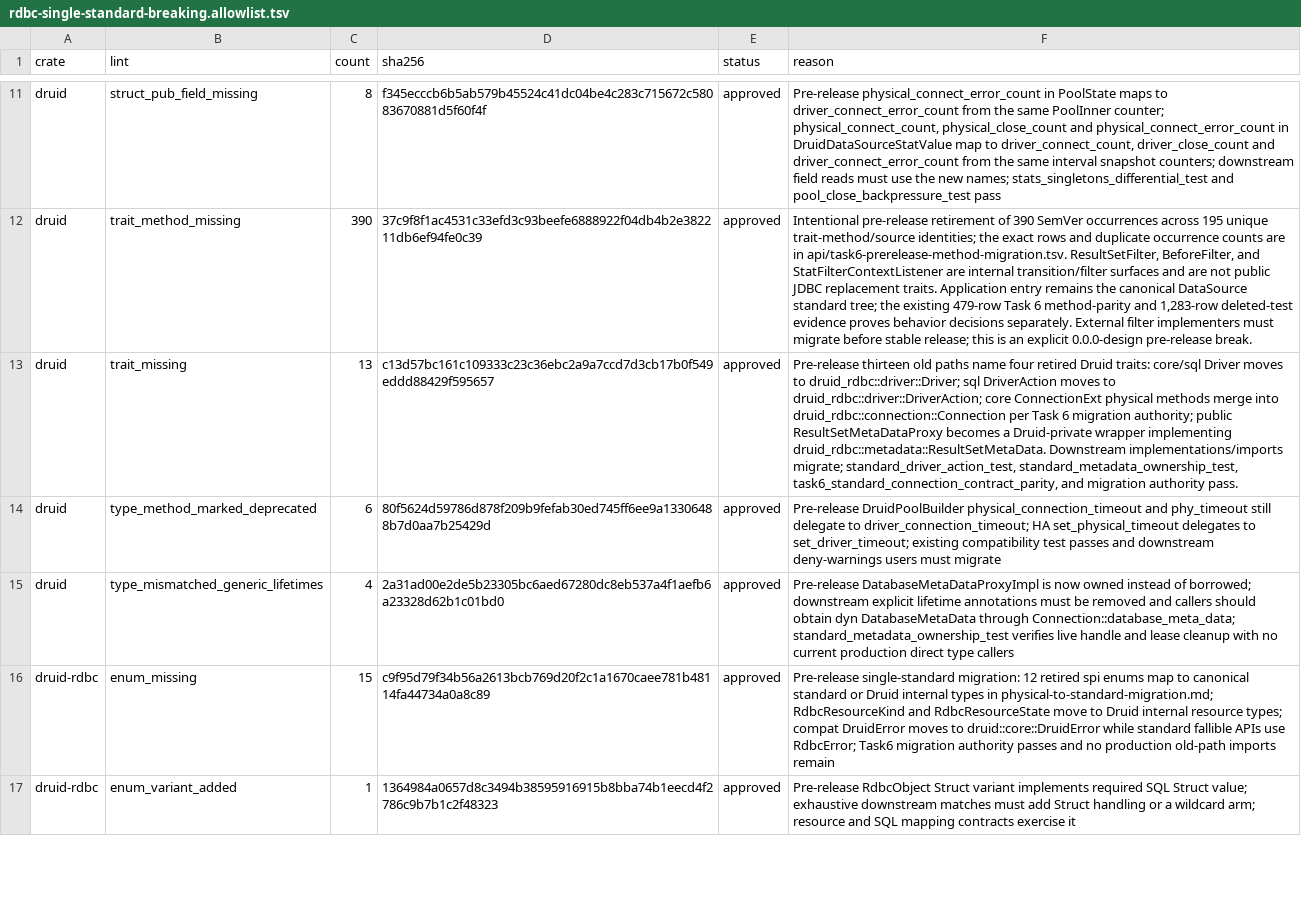
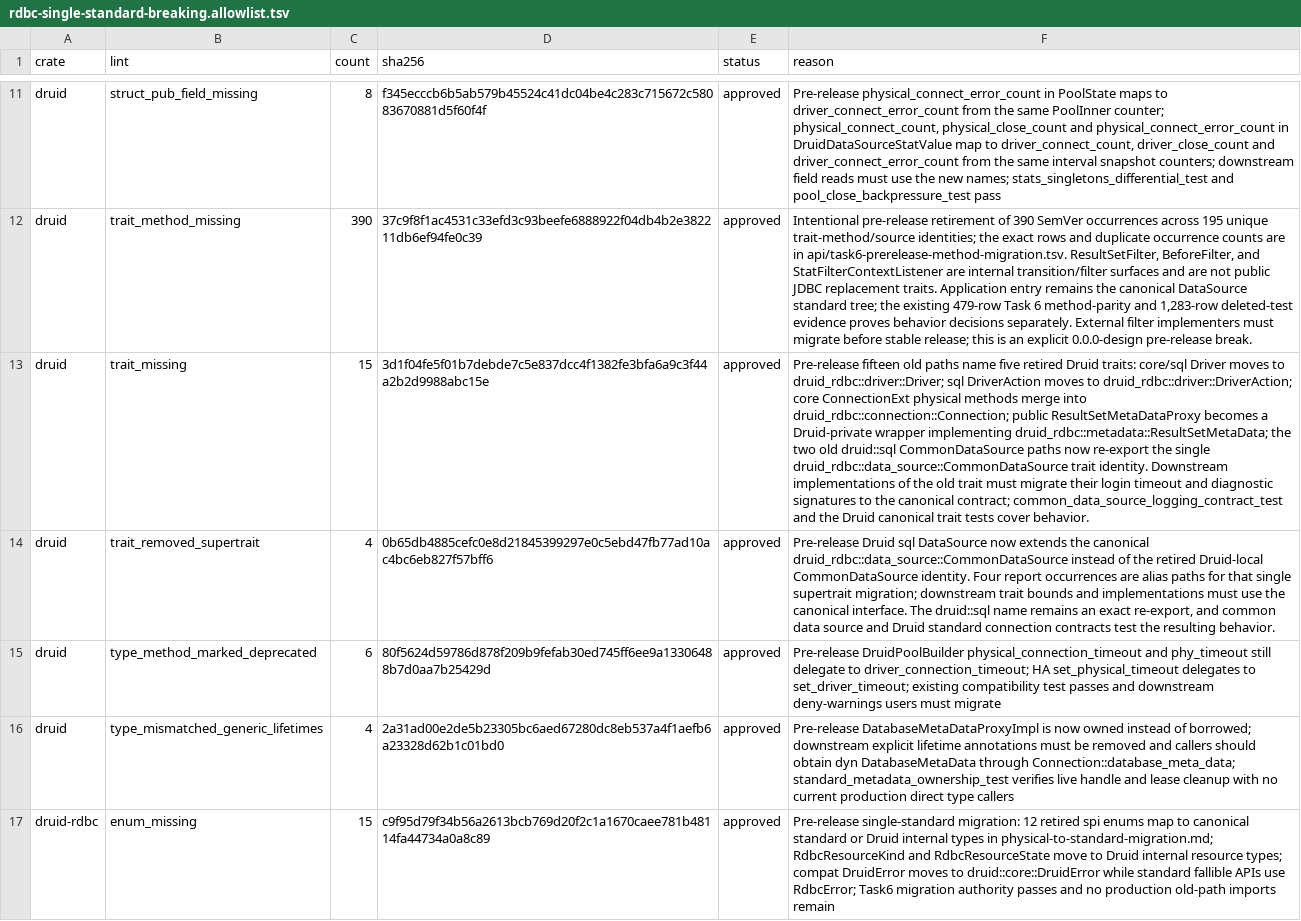
Before and after one commit to easy-4-rust/druid-rust, a TSV file: api/rdbc-single-standard-breaking.allowlist.tsv, drawn as a sheet; only a part is shown, gaps mark what is left out; the shorter side is filled out with more unchanged rows; the diff names each change by its address in the sheet, - before the commit and + after, or states it on an @@ line.

Commit message:
fix(ci): align API hashes and reviewed SemVer migration

```diff
--- a/api/rdbc-single-standard-breaking.allowlist.tsv
+++ b/api/rdbc-single-standard-breaking.allowlist.tsv
-C13 (count): 13
+C13 (count): 15
-D13 (sha256): c13d57bc161c109333c23c36ebc2a9a7ccd7d3cb17b0f549eddd88429f595657
+D13 (sha256): 3d1f04fe5f01b7debde7c5e837dcc4f1382fe3bfa6a9c3f44a2b2d9988abc15e
-F13 (reason): Pre-release thirteen old paths name four retired Druid traits: core/sql Driver moves to druid_rdbc::driver::Driver; sql DriverAction moves to druid_rdbc::driver::DriverAction; core ConnectionExt physical methods merge into druid_rdbc::connection::Connection per Task 6 migration authority; public ResultSetMetaDataProxy becomes a Druid-private wrapper implementing druid_rdbc::metadata::ResultSetMetaData. Downstream implementations/imports migrate; standard_driver_action_test, standard_metadata_ownership_test, task6_standard_connection_contract_parity, and migration authority pass.
+F13 (reason): Pre-release fifteen old paths name five retired Druid traits: core/sql Driver moves to druid_rdbc::driver::Driver; sql DriverAction moves to druid_rdbc::driver::DriverAction; core ConnectionExt physical methods merge into druid_rdbc::connection::Connection; public ResultSetMetaDataProxy becomes a Druid-private wrapper implementing druid_rdbc::metadata::ResultSetMetaData; the two old druid::sql CommonDataSource paths now re-export the single druid_rdbc::data_source::CommonDataSource trait identity. Downstream implementations of the old trait must migrate their login timeout and diagnostic signatures to the canonical contract; common_data_source_logging_contract_test and the Druid canonical trait tests cover behavior.
+row 14: druid | trait_removed_supertrait | 4 | 0b65db4885cefc0e8d21845399297e0c5ebd47fb77ad10ac4bc6eb827f57bff6 | approved | Pre-release Druid sql DataSource now extends the canonical druid_rdbc::data_source::CommonDataSource instead of the retired Druid-local CommonDataSource identity. Four report occurrences are alias paths for that single supertrait migration; downstream trait bounds and implementations must use the canonical interface. The druid::sql name remains an exact re-export, and common data source and Druid standard connection contracts test the resulting behavior.
```
Also changed, not shown: 1 other file.
